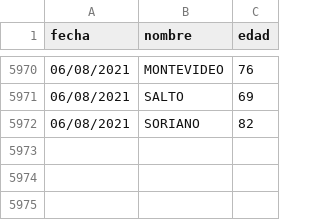
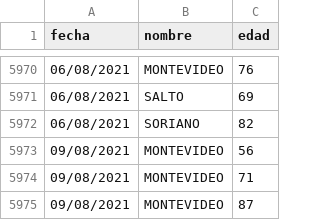
Before and after one commit to lscasso/covid, a CSV file: estadisticasUY_fallecimientos.csv, drawn as a sheet; only a part is shown, gaps mark what is left out.

Commit message:
update 09/08/2021

```diff
--- a/estadisticasUY_fallecimientos.csv
+++ b/estadisticasUY_fallecimientos.csv
@@ -5972 +5972,4 @@ fecha,nombre,edad
 06/08/2021,SORIANO,82
+09/08/2021,MONTEVIDEO,56
+09/08/2021,MONTEVIDEO,71
+09/08/2021,MONTEVIDEO,87
```
